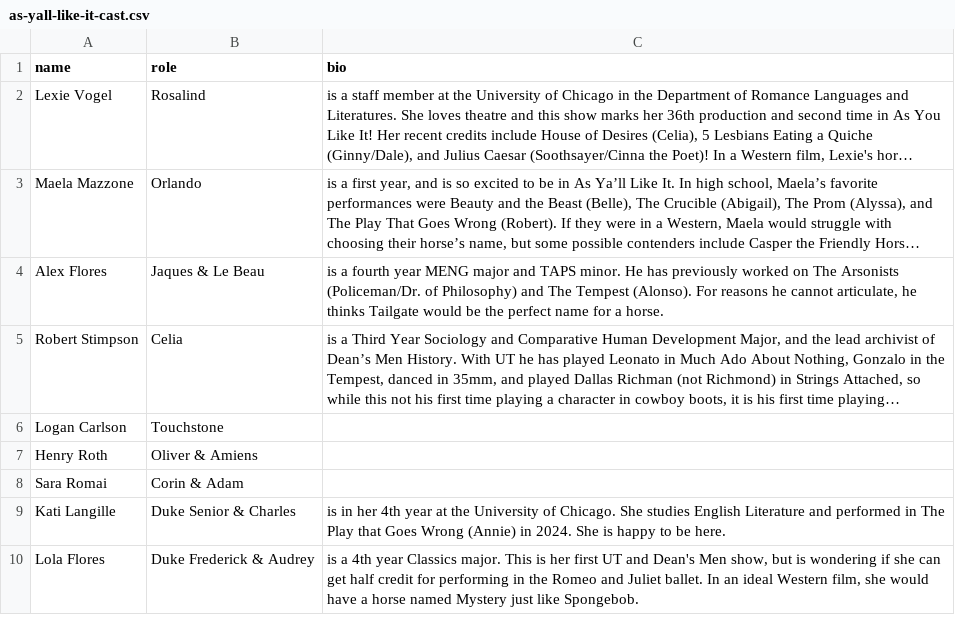
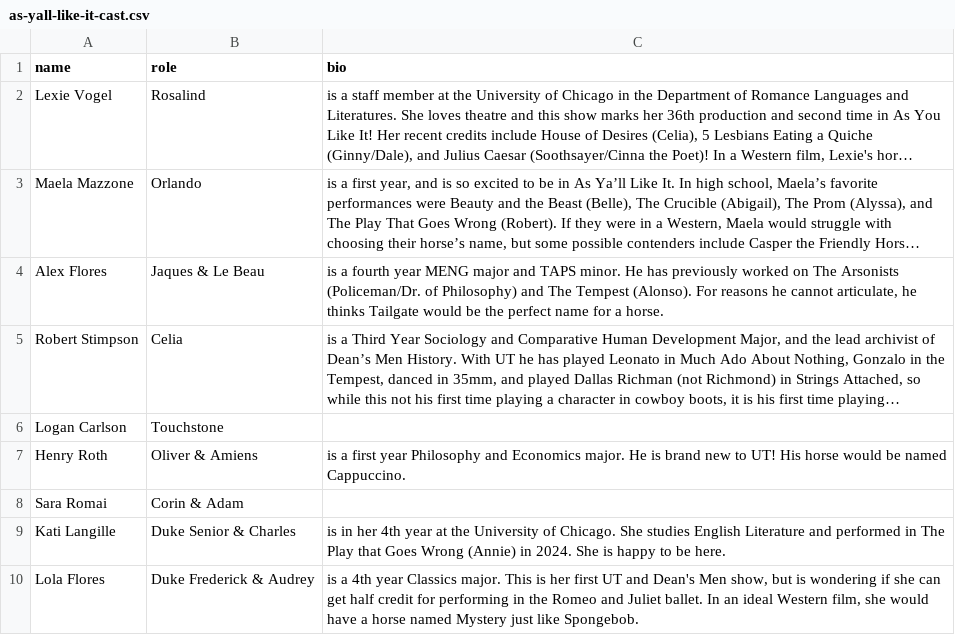
Before and after one commit to universitytheater/utheater.github.io, a CSV file: _data/show-bios/2025/as-yall-like-it/as-yall-like-it-cast.csv, drawn as a sheet; long unchanged cells end in …; the diff names each change by its address in the sheet, - before the commit and + after, or states it on an @@ line.

```diff
--- a/_data/show-bios/2025/as-yall-like-it/as-yall-like-it-cast.csv
+++ b/_data/show-bios/2025/as-yall-like-it/as-yall-like-it-cast.csv
-C7 (bio): (empty)
+C7 (bio): is a first year Philosophy and Economics major. He is brand new to UT! His horse would be named Cappuccino.
```
Also changed, not shown: _data/show-bios/2025/as-yall-like-it/as-yall-like-it-crew.csv, 1 other file.
